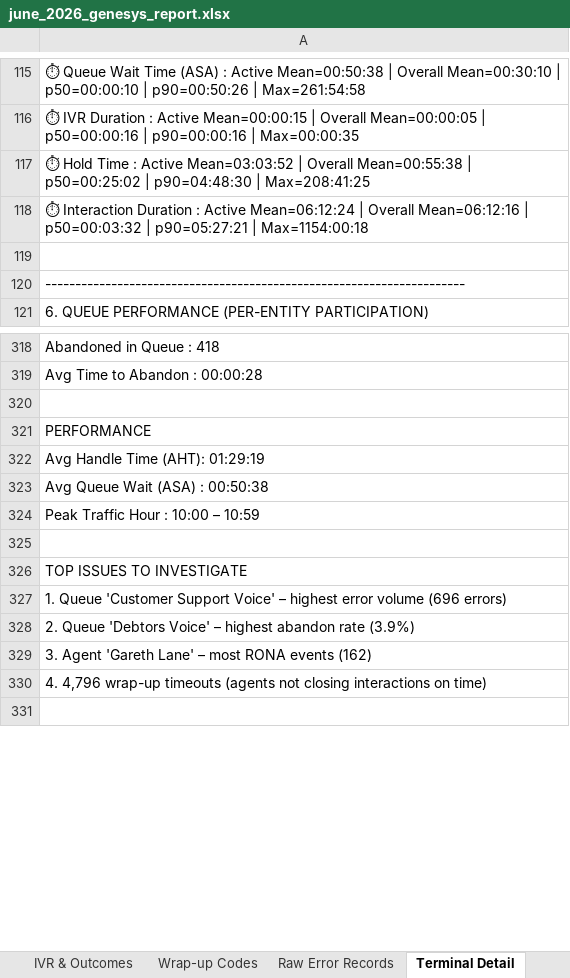
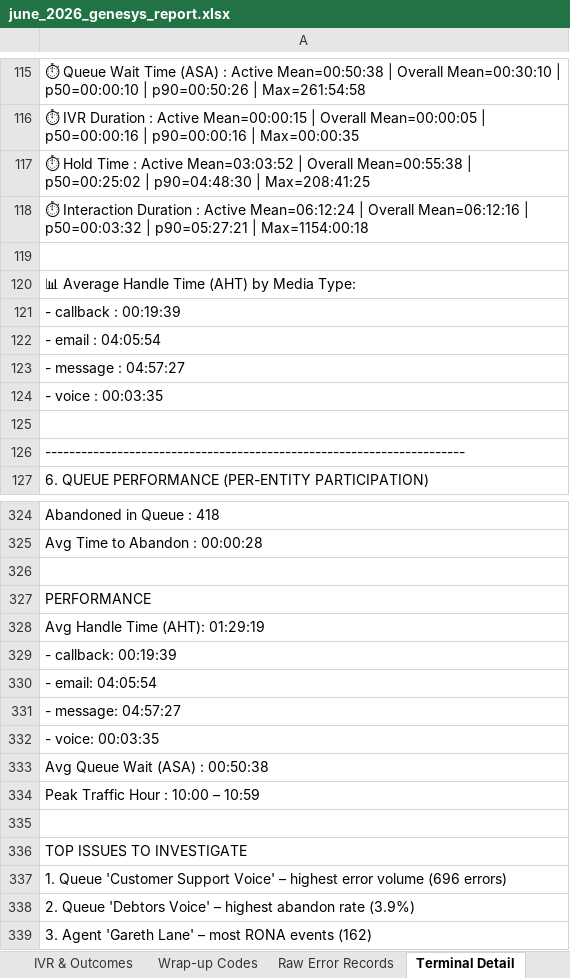
Before and after one commit to Dashayin-EM/Genesys-June-Interactions, an Excel workbook: reports/june_2026_genesys_report.xlsx, sheet Terminal Detail, drawn as a sheet; only a part is shown, gaps mark what is left out; the shorter side is filled out with more unchanged rows; values as stored, in another font and other column widths than the file's, no borders; the diff names each change by its address in the sheet, - before the commit and + after, or states it on an @@ line.

```diff
--- a/reports/june_2026_genesys_report.xlsx (sheet Terminal Detail)
+++ b/reports/june_2026_genesys_report.xlsx (sheet Terminal Detail)
+row 120: 📊 Average Handle Time (AHT) by Media Type:
+row 121: - callback : 00:19:39
+row 122: - email : 04:05:54
+row 123: - message : 04:57:27
+row 124: - voice : 00:03:35
+row 125: (empty)
+row 329: - callback: 00:19:39
+row 330: - email: 04:05:54
+row 331: - message: 04:57:27
+row 332: - voice: 00:03:35
```
Also changed, not shown: sheet Raw Error Records, sheet Daily Trend, sheet Wrap-up Codes, sheet Errors, sheet IVR & Outcomes, sheet Queue Performance, 4 more sheets, 5 other files.
